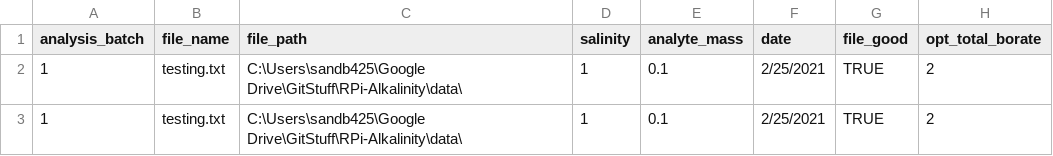
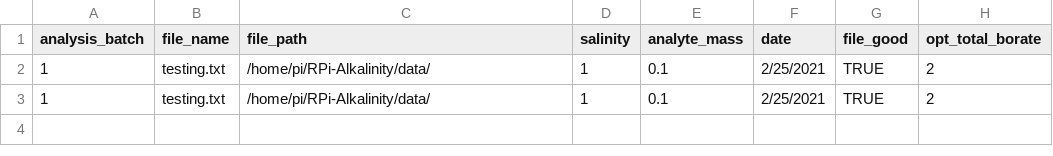
Before and after one commit to d-sandborn/RPi-Alkalinity, a CSV file: data/Alkalinity_Meta.csv, drawn as a sheet; only a part is shown; the diff names each change by its address in the sheet, - before the commit and + after, or states it on an @@ line.

```diff
--- a/data/Alkalinity_Meta.csv
+++ b/data/Alkalinity_Meta.csv
-C2:C3 (file_path): C:\Users\sandb425\Google Drive\GitStuff\RPi-Alkalinity\data\
+C2:C3 (file_path): /home/pi/RPi-Alkalinity/data/
```
Also changed, not shown: data/testing.csv, 3 other files.
